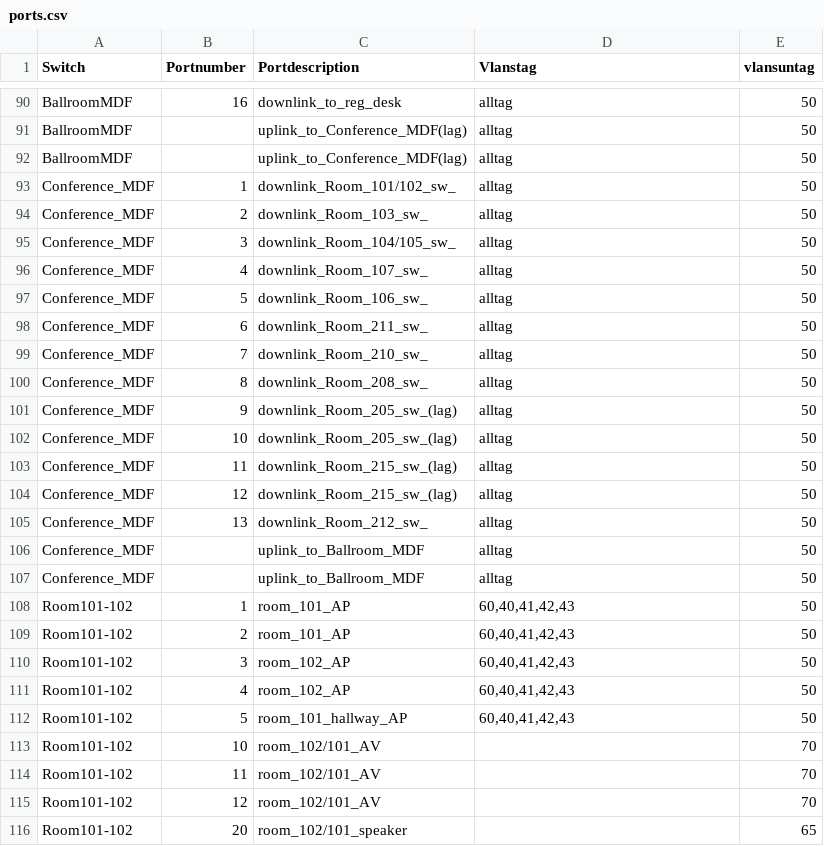
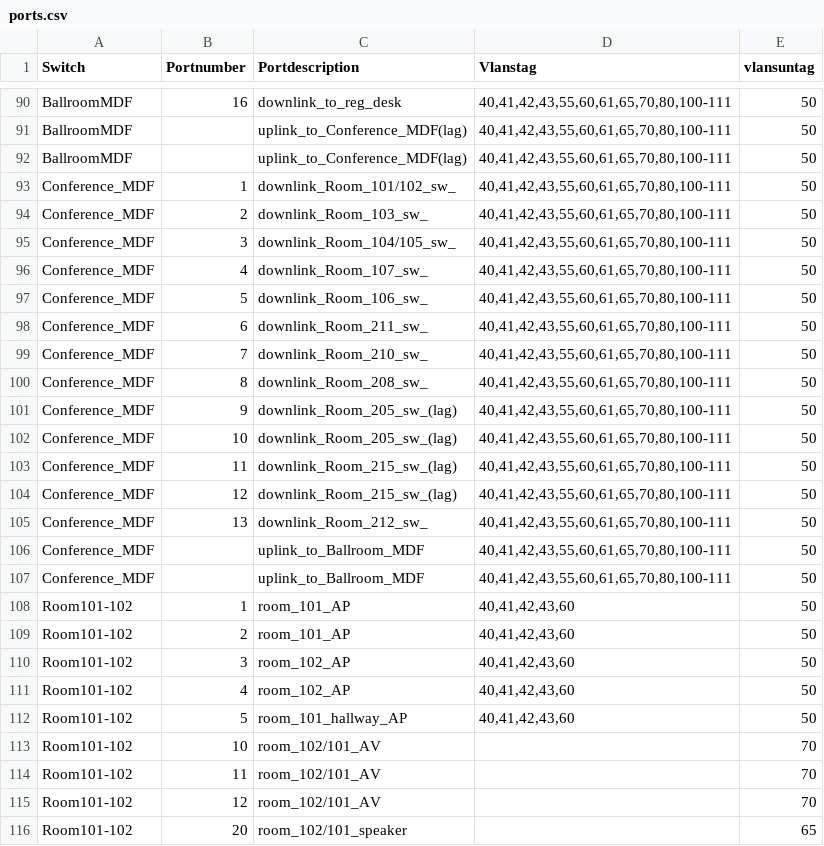
Before and after one commit to l2ol33rt/SCALE_network_public, a CSV file: SCALE15x/ports.csv, drawn as a sheet; only a part is shown, gaps mark what is left out; the diff covers the shown part only; the diff names each change by its address in the sheet, - before the commit and + after, or states it on an @@ line.

```diff
--- a/SCALE15x/ports.csv
+++ b/SCALE15x/ports.csv
-D90:D107 (Vlanstag): alltag
+D90:D107 (Vlanstag): 40,41,42,43,55,60,61,65,70,80,100-111
-D108:D112 (Vlanstag): 60,40,41,42,43
+D108:D112 (Vlanstag): 40,41,42,43,60
```
Also changed, not shown: 133 edited cells elsewhere in this file.
